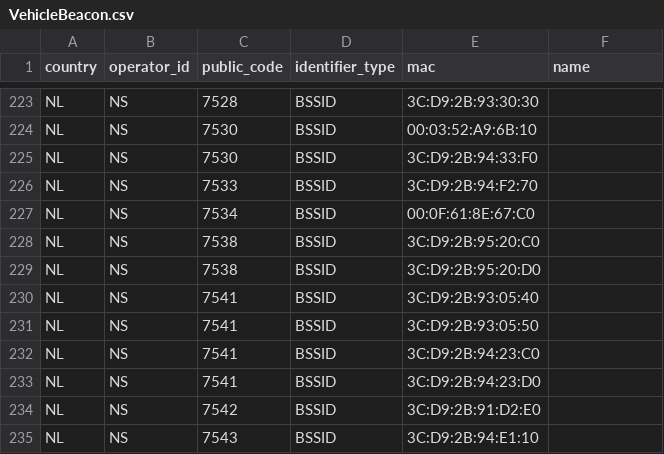
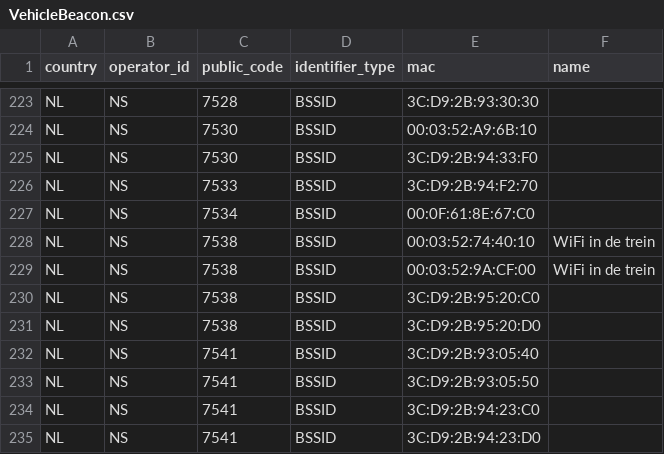
Before and after one commit to StichtingOpenGeo/VehicleBeacon, a CSV file: VehicleBeacon.csv, drawn as a sheet; only a part is shown, gaps mark what is left out; the shorter side is filled out with more unchanged rows.

Commit message:
NS:7538

```diff
--- a/VehicleBeacon.csv
+++ b/VehicleBeacon.csv
@@ -227,2 +227,4 @@ NL,NS,7533,BSSID,3C:D9:2B:94:F2:70,
 NL,NS,7534,BSSID,00:0F:61:8E:67:C0,
+NL,NS,7538,BSSID,00:03:52:74:40:10,WiFi in de trein
+NL,NS,7538,BSSID,00:03:52:9A:CF:00,WiFi in de trein
 NL,NS,7538,BSSID,3C:D9:2B:95:20:C0,
```
